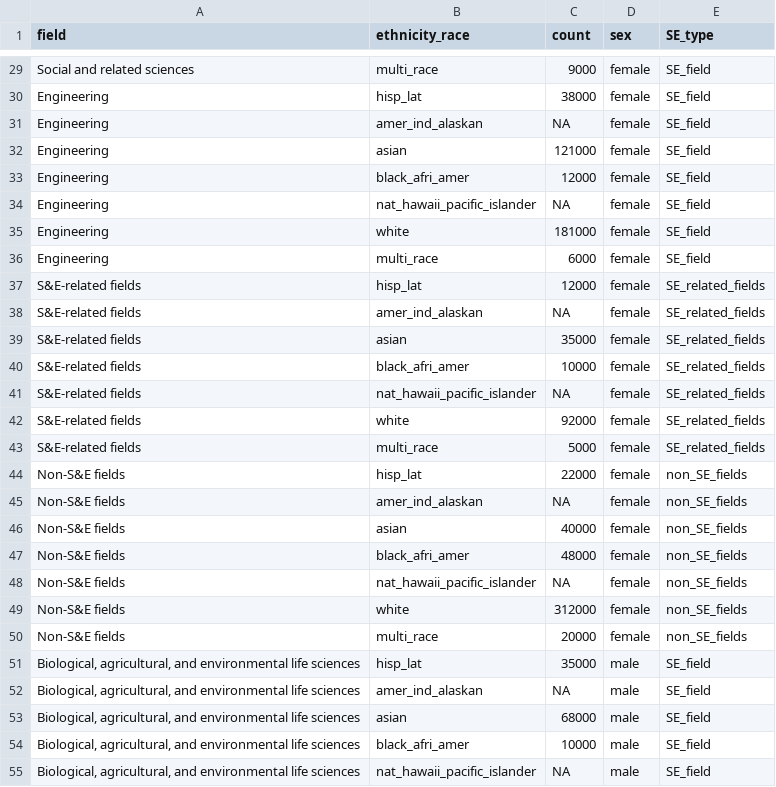
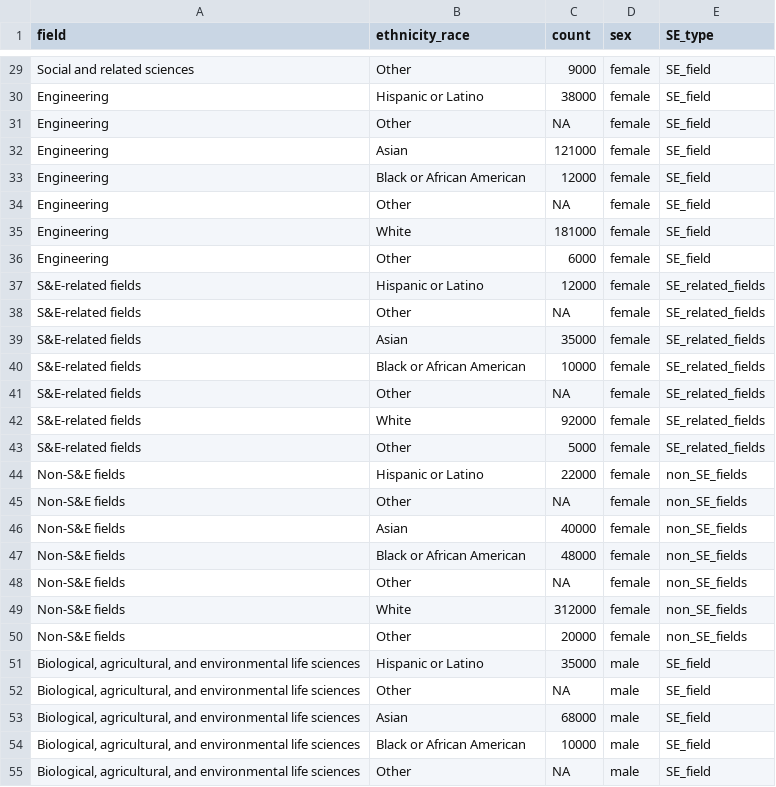
Before and after one commit to TLouise-Binnings/DataAnalysisProj, a CSV file: data-clean/tbl2019_STEMfields_clean.csv, drawn as a sheet; only a part is shown, gaps mark what is left out; the diff covers the shown part only; the diff names each change by its address in the sheet, - before the commit and + after, or states it on an @@ line.

```diff
--- a/data-clean/tbl2019_STEMfields_clean.csv
+++ b/data-clean/tbl2019_STEMfields_clean.csv
-B29 (ethnicity_race): multi_race
+B29 (ethnicity_race): Other
-B30 (ethnicity_race): hisp_lat
+B30 (ethnicity_race): Hispanic or Latino
-B31 (ethnicity_race): amer_ind_alaskan
+B31 (ethnicity_race): Other
-B32 (ethnicity_race): asian
+B32 (ethnicity_race): Asian
-B33 (ethnicity_race): black_afri_amer
+B33 (ethnicity_race): Black or African American
-B34 (ethnicity_race): nat_hawaii_pacific_islander
+B34 (ethnicity_race): Other
-B35 (ethnicity_race): white
+B35 (ethnicity_race): White
-B36 (ethnicity_race): multi_race
+B36 (ethnicity_race): Other
-B37 (ethnicity_race): hisp_lat
+B37 (ethnicity_race): Hispanic or Latino
-B38 (ethnicity_race): amer_ind_alaskan
+B38 (ethnicity_race): Other
-B39 (ethnicity_race): asian
+B39 (ethnicity_race): Asian
-B40 (ethnicity_race): black_afri_amer
+B40 (ethnicity_race): Black or African American
-B41 (ethnicity_race): nat_hawaii_pacific_islander
+B41 (ethnicity_race): Other
-B42 (ethnicity_race): white
+B42 (ethnicity_race): White
-B43 (ethnicity_race): multi_race
+B43 (ethnicity_race): Other
-B44 (ethnicity_race): hisp_lat
+B44 (ethnicity_race): Hispanic or Latino
-B45 (ethnicity_race): amer_ind_alaskan
+B45 (ethnicity_race): Other
-B46 (ethnicity_race): asian
+B46 (ethnicity_race): Asian
-B47 (ethnicity_race): black_afri_amer
+B47 (ethnicity_race): Black or African American
-B48 (ethnicity_race): nat_hawaii_pacific_islander
+B48 (ethnicity_race): Other
-B49 (ethnicity_race): white
+B49 (ethnicity_race): White
-B50 (ethnicity_race): multi_race
+B50 (ethnicity_race): Other
-B51 (ethnicity_race): hisp_lat
+B51 (ethnicity_race): Hispanic or Latino
-B52 (ethnicity_race): amer_ind_alaskan
+B52 (ethnicity_race): Other
-B53 (ethnicity_race): asian
+B53 (ethnicity_race): Asian
-B54 (ethnicity_race): black_afri_amer
+B54 (ethnicity_race): Black or African American
-B55 (ethnicity_race): nat_hawaii_pacific_islander
+B55 (ethnicity_race): Other
```
Also changed, not shown: 71 edited cells elsewhere in this file, data-clean/tbl2019_DegreeType_Ethnicity.csv, data-clean/tbl2023_DegreeType_Ethnicity.csv, 7 other files.
